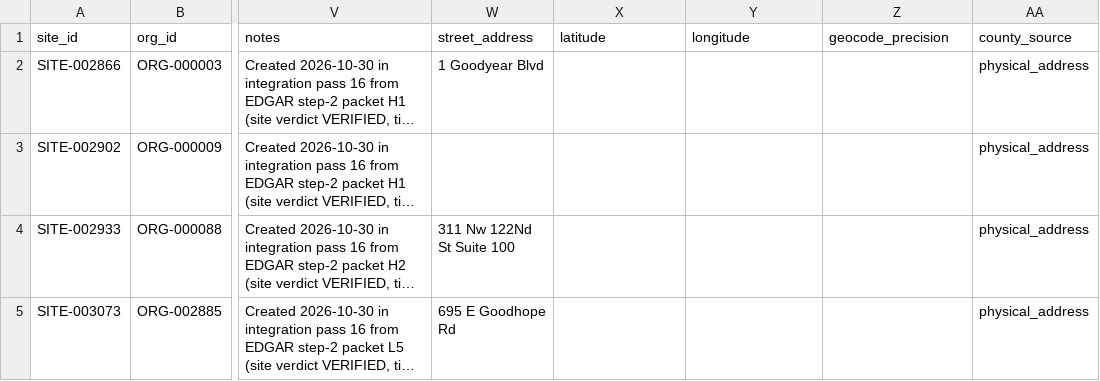
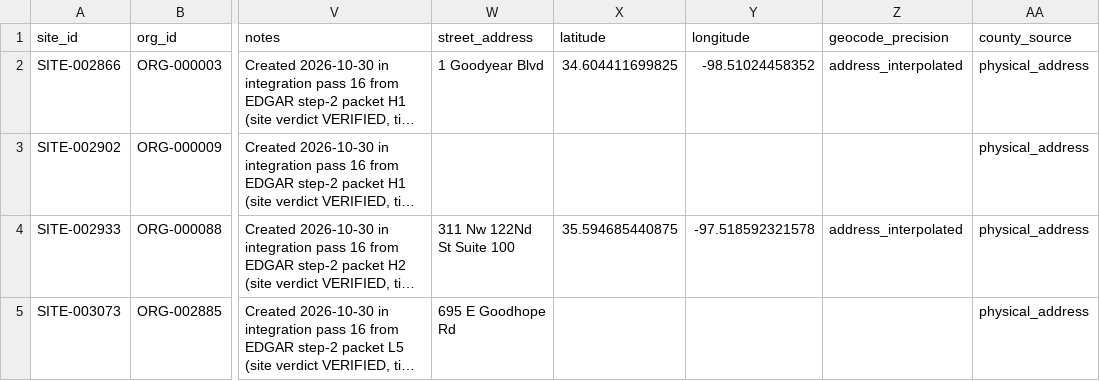
Before and after one commit to polymerindustrycluster/polymer-atlas, a CSV file: data/sites_OK.csv, drawn as a sheet; only a part is shown, gaps mark what is left out; long unchanged cells end in …; the diff covers the shown part only; the diff names each change by its address in the sheet, - before the commit and + after, or states it on an @@ line.

```diff
--- a/data/sites_OK.csv
+++ b/data/sites_OK.csv
-X2 (latitude): (empty)
+X2 (latitude): 34.604411699825
-Y2 (longitude): (empty)
+Y2 (longitude): -98.51024458352
-Z2 (geocode_precision): (empty)
+Z2 (geocode_precision): address_interpolated
-X4 (latitude): (empty)
+X4 (latitude): 35.594685440875
-Y4 (longitude): (empty)
+Y4 (longitude): -97.518592321578
-Z4 (geocode_precision): (empty)
+Z4 (geocode_precision): address_interpolated
```
Also changed, not shown: 10 added rows and 3 edited cells elsewhere in this file, data/sites_CT.csv, data/sites_IA.csv, 43 other files.
